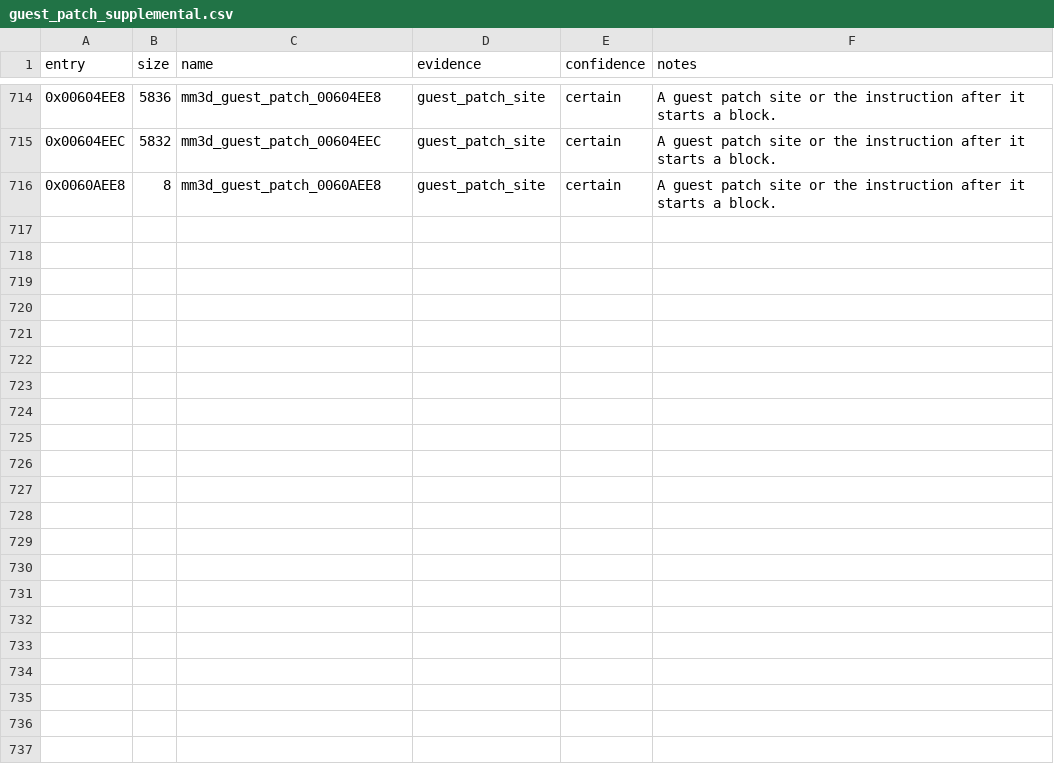
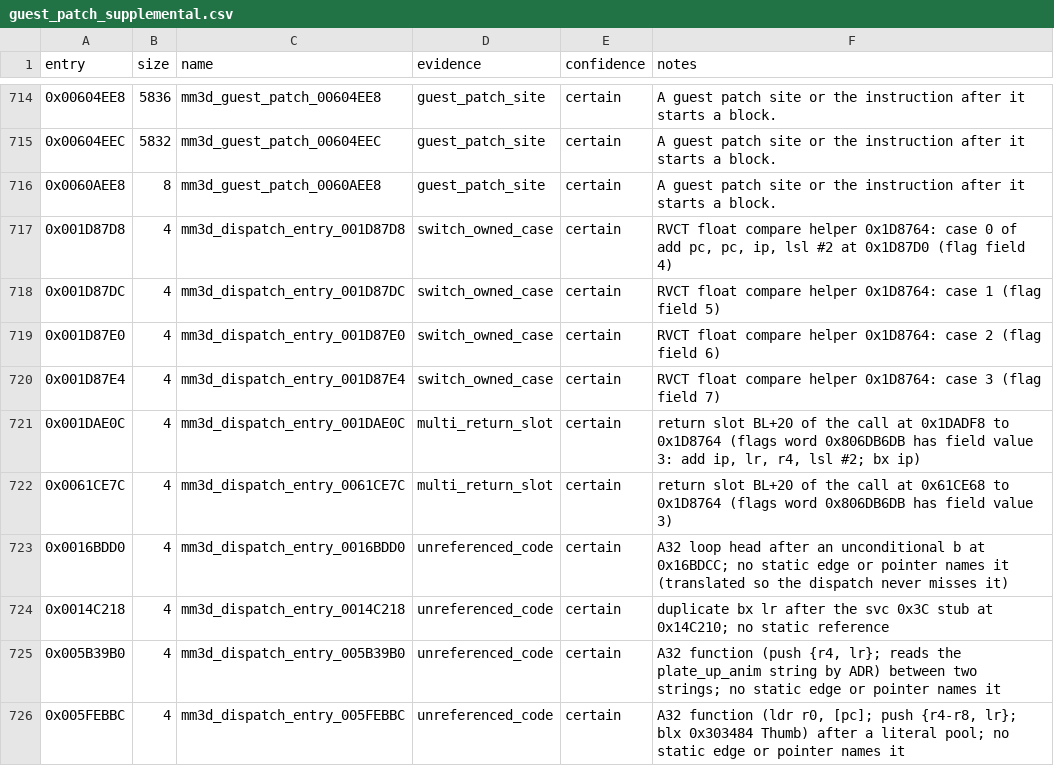
Before and after one commit to coccofresco/TriAevum, a CSV file: titles/mm3d/a32/guest_patch_supplemental.csv, drawn as a sheet; only a part is shown, gaps mark what is left out; the diff names each change by its address in the sheet, - before the commit and + after, or states it on an @@ line.

```diff
--- a/titles/mm3d/a32/guest_patch_supplemental.csv
+++ b/titles/mm3d/a32/guest_patch_supplemental.csv
+row 717: 0x001D87D8 | 4 | mm3d_dispatch_entry_001D87D8 | switch_owned_case | certain | RVCT float compare helper 0x1D8764: case 0 of add pc, pc, ip, lsl #2 at 0x1D87D0 (flag field 4)
+row 718: 0x001D87DC | 4 | mm3d_dispatch_entry_001D87DC | switch_owned_case | certain | RVCT float compare helper 0x1D8764: case 1 (flag field 5)
+row 719: 0x001D87E0 | 4 | mm3d_dispatch_entry_001D87E0 | switch_owned_case | certain | RVCT float compare helper 0x1D8764: case 2 (flag field 6)
+row 720: 0x001D87E4 | 4 | mm3d_dispatch_entry_001D87E4 | switch_owned_case | certain | RVCT float compare helper 0x1D8764: case 3 (flag field 7)
+row 721: 0x001DAE0C | 4 | mm3d_dispatch_entry_001DAE0C | multi_return_slot | certain | return slot BL+20 of the call at 0x1DADF8 to 0x1D8764 (flags word 0x806DB6DB has field value 3: add ip, lr, r4, lsl #2; bx ip)
+row 722: 0x0061CE7C | 4 | mm3d_dispatch_entry_0061CE7C | multi_return_slot | certain | return slot BL+20 of the call at 0x61CE68 to 0x1D8764 (flags word 0x806DB6DB has field value 3)
+row 723: 0x0016BDD0 | 4 | mm3d_dispatch_entry_0016BDD0 | unreferenced_code | certain | A32 loop head after an unconditional b at 0x16BDCC; no static edge or pointer names it (translated so the dispatch never misses it)
+row 724: 0x0014C218 | 4 | mm3d_dispatch_entry_0014C218 | unreferenced_code | certain | duplicate bx lr after the svc 0x3C stub at 0x14C210; no static reference
+row 725: 0x005B39B0 | 4 | mm3d_dispatch_entry_005B39B0 | unreferenced_code | certain | A32 function (push {r4, lr}; reads the plate_up_anim string by ADR) between two strings; no static edge or pointer names it
+row 726: 0x005FEBBC | 4 | mm3d_dispatch_entry_005FEBBC | unreferenced_code | certain | A32 function (ldr r0, [pc]; push {r4-r8, lr}; blx 0x303484 Thumb) after a literal pool; no static edge or pointer names it
```
Also changed, not shown: titles/mm3d/a32/thumb_ranges.csv, 13 other files.
